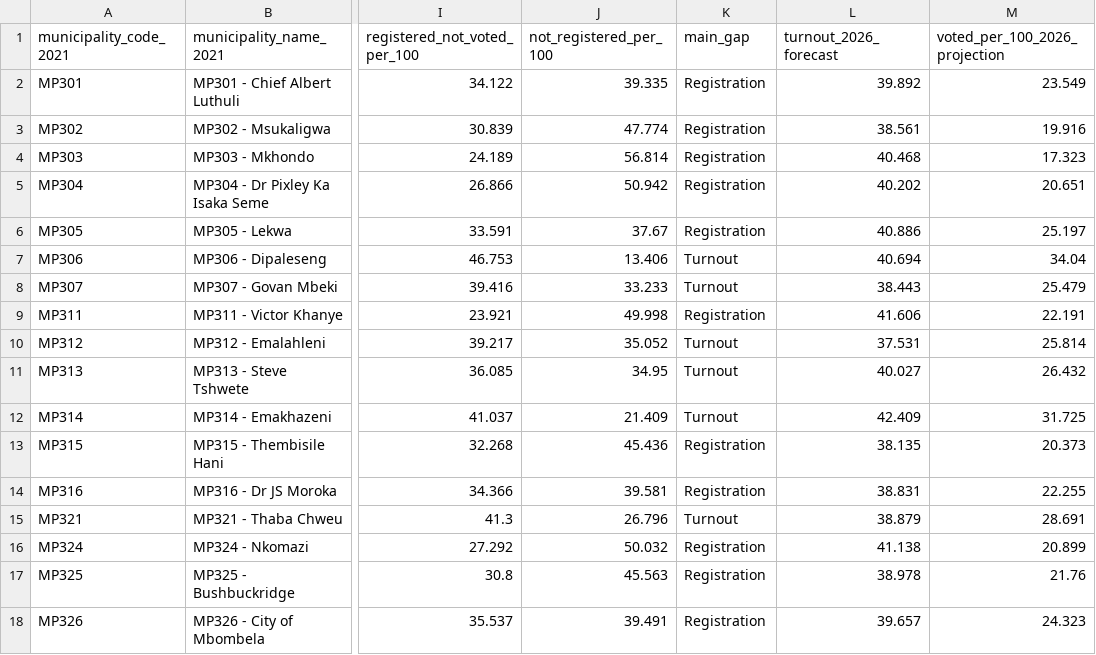
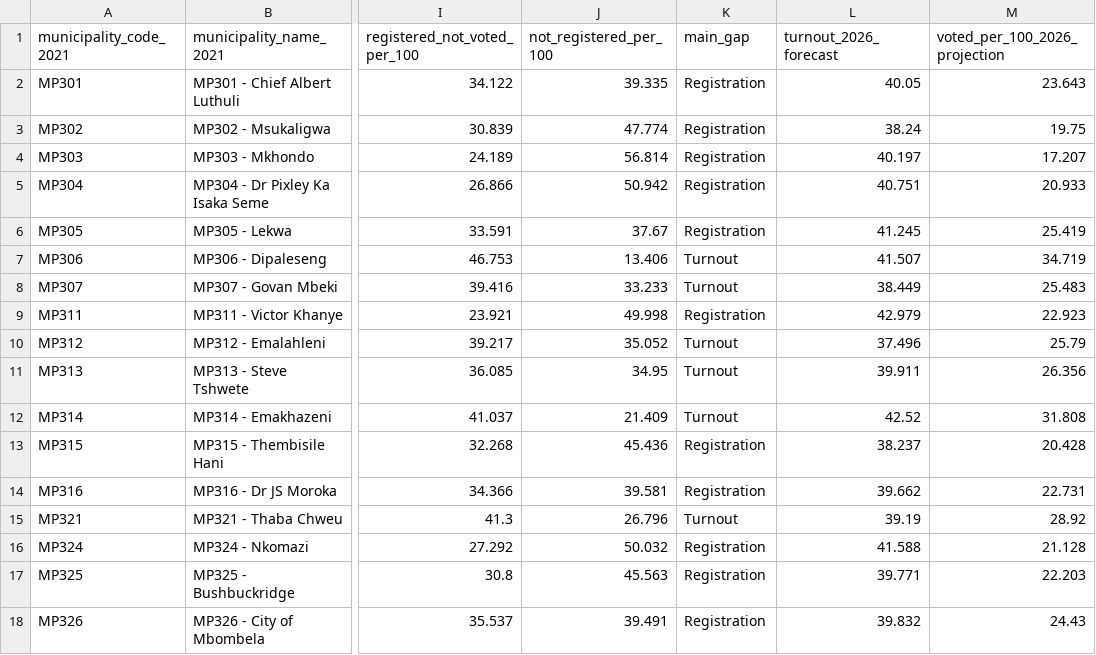
Before and after one commit to jaydenmanca/DIRISA_PROJECT, a CSV file: derived/gap_breakdown.csv, drawn as a sheet; only a part is shown, gaps mark what is left out; the diff names each change by its address in the sheet, - before the commit and + after, or states it on an @@ line.

```diff
--- a/derived/gap_breakdown.csv
+++ b/derived/gap_breakdown.csv
-L2 (turnout_2026_forecast): 39.892
+L2 (turnout_2026_forecast): 40.05
-M2 (voted_per_100_2026_projection): 23.549
+M2 (voted_per_100_2026_projection): 23.643
-L3 (turnout_2026_forecast): 38.561
+L3 (turnout_2026_forecast): 38.24
-M3 (voted_per_100_2026_projection): 19.916
+M3 (voted_per_100_2026_projection): 19.75
-L4 (turnout_2026_forecast): 40.468
+L4 (turnout_2026_forecast): 40.197
-M4 (voted_per_100_2026_projection): 17.323
+M4 (voted_per_100_2026_projection): 17.207
-L5 (turnout_2026_forecast): 40.202
+L5 (turnout_2026_forecast): 40.751
-M5 (voted_per_100_2026_projection): 20.651
+M5 (voted_per_100_2026_projection): 20.933
-L6 (turnout_2026_forecast): 40.886
+L6 (turnout_2026_forecast): 41.245
-M6 (voted_per_100_2026_projection): 25.197
+M6 (voted_per_100_2026_projection): 25.419
-L7 (turnout_2026_forecast): 40.694
+L7 (turnout_2026_forecast): 41.507
-M7 (voted_per_100_2026_projection): 34.04
+M7 (voted_per_100_2026_projection): 34.719
-L8 (turnout_2026_forecast): 38.443
+L8 (turnout_2026_forecast): 38.449
-M8 (voted_per_100_2026_projection): 25.479
+M8 (voted_per_100_2026_projection): 25.483
-L9 (turnout_2026_forecast): 41.606
+L9 (turnout_2026_forecast): 42.979
-M9 (voted_per_100_2026_projection): 22.191
+M9 (voted_per_100_2026_projection): 22.923
-L10 (turnout_2026_forecast): 37.531
+L10 (turnout_2026_forecast): 37.496
-M10 (voted_per_100_2026_projection): 25.814
+M10 (voted_per_100_2026_projection): 25.79
-L11 (turnout_2026_forecast): 40.027
+L11 (turnout_2026_forecast): 39.911
-M11 (voted_per_100_2026_projection): 26.432
+M11 (voted_per_100_2026_projection): 26.356
-L12 (turnout_2026_forecast): 42.409
+L12 (turnout_2026_forecast): 42.52
-M12 (voted_per_100_2026_projection): 31.725
+M12 (voted_per_100_2026_projection): 31.808
-L13 (turnout_2026_forecast): 38.135
+L13 (turnout_2026_forecast): 38.237
-M13 (voted_per_100_2026_projection): 20.373
+M13 (voted_per_100_2026_projection): 20.428
-L14 (turnout_2026_forecast): 38.831
+L14 (turnout_2026_forecast): 39.662
-M14 (voted_per_100_2026_projection): 22.255
+M14 (voted_per_100_2026_projection): 22.731
-L15 (turnout_2026_forecast): 38.879
+L15 (turnout_2026_forecast): 39.19
-M15 (voted_per_100_2026_projection): 28.691
+M15 (voted_per_100_2026_projection): 28.92
-L16 (turnout_2026_forecast): 41.138
+L16 (turnout_2026_forecast): 41.588
-M16 (voted_per_100_2026_projection): 20.899
+M16 (voted_per_100_2026_projection): 21.128
-L17 (turnout_2026_forecast): 38.978
+L17 (turnout_2026_forecast): 39.771
-M17 (voted_per_100_2026_projection): 21.76
+M17 (voted_per_100_2026_projection): 22.203
-L18 (turnout_2026_forecast): 39.657
+L18 (turnout_2026_forecast): 39.832
-M18 (voted_per_100_2026_projection): 24.323
+M18 (voted_per_100_2026_projection): 24.43
```
Also changed, not shown: derived/feature_dictionary.csv, derived/forecast_2026_municipality.csv, 23 other files.
